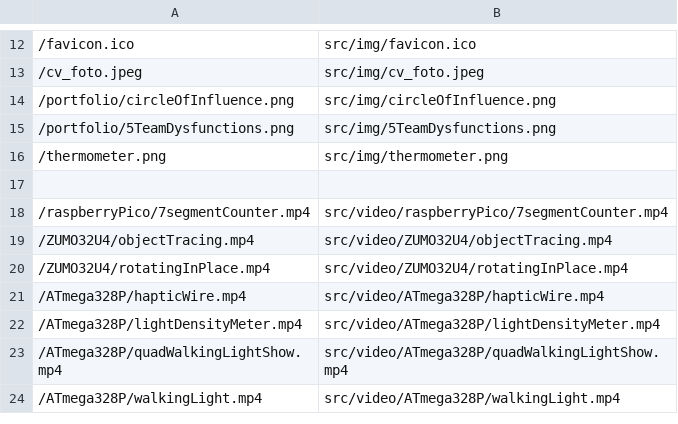
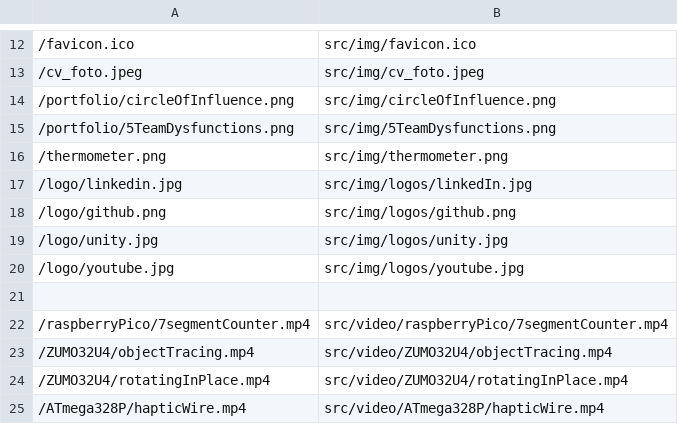
Before and after one commit to LeahScholten/leah-software, a CSV file: files.csv, drawn as a sheet; only a part is shown, gaps mark what is left out; the shorter side is filled out with more unchanged rows.

```diff
--- a/files.csv
+++ b/files.csv
@@ -16,2 +16,6 @@
 /thermometer.png, src/img/thermometer.png
+/logo/linkedin.jpg, src/img/logos/linkedIn.jpg
+/logo/github.png, src/img/logos/github.png
+/logo/unity.jpg, src/img/logos/unity.jpg
+/logo/youtube.jpg, src/img/logos/youtube.jpg
 
```
Also changed, not shown: 8 other files.
